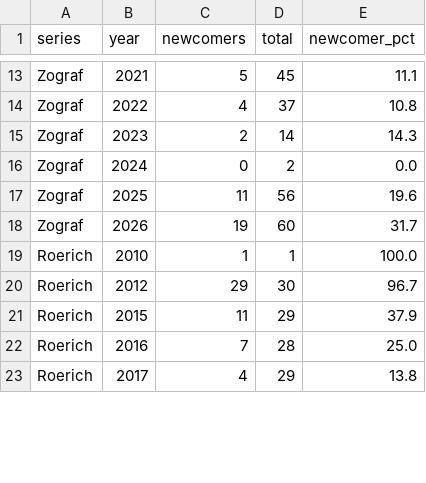
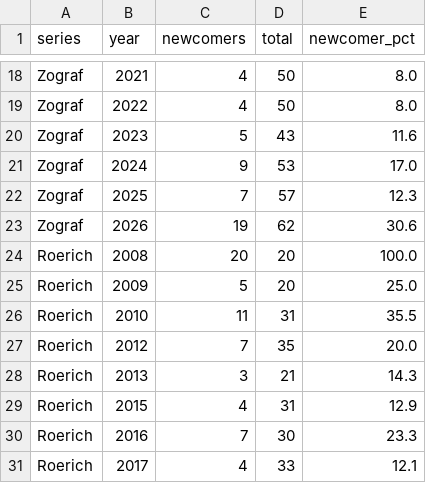
Before and after one commit to gasyoun/IndologyScholars, a CSV file: analytics_output/newcomer_rate_by_year.csv, drawn as a sheet; only a part is shown, gaps mark what is left out; addresses are those after the commit; the diff covers the shown part only; the diff names each change by its address in the sheet, - before the commit and + after, or states it on an @@ line.

```diff
--- a/analytics_output/newcomer_rate_by_year.csv
+++ b/analytics_output/newcomer_rate_by_year.csv
-C18 (newcomers): 5
+C18 (newcomers): 4
-D18 (total): 45
+D18 (total): 50
-E18 (newcomer_pct): 11.1
+E18 (newcomer_pct): 8.0
-D19 (total): 37
+D19 (total): 50
-E19 (newcomer_pct): 10.8
+E19 (newcomer_pct): 8.0
-C20 (newcomers): 2
+C20 (newcomers): 5
-D20 (total): 14
+D20 (total): 43
-E20 (newcomer_pct): 14.3
+E20 (newcomer_pct): 11.6
-C21 (newcomers): 0
+C21 (newcomers): 9
-D21 (total): 2
+D21 (total): 53
-E21 (newcomer_pct): 0.0
+E21 (newcomer_pct): 17.0
-C22 (newcomers): 11
+C22 (newcomers): 7
-D22 (total): 56
+D22 (total): 57
-E22 (newcomer_pct): 19.6
+E22 (newcomer_pct): 12.3
-D23 (total): 60
+D23 (total): 62
-E23 (newcomer_pct): 31.7
+E23 (newcomer_pct): 30.6
-B24 (year): 2010
+B24 (year): 2008
-C24 (newcomers): 1
+C24 (newcomers): 20
-D24 (total): 1
+D24 (total): 20
+row 25: Roerich | 2009 | 5 | 20 | 25.0
+row 26: Roerich | 2010 | 11 | 31 | 35.5
-C27 (newcomers): 29
+C27 (newcomers): 7
-D27 (total): 30
+D27 (total): 35
-E27 (newcomer_pct): 96.7
+E27 (newcomer_pct): 20.0
+row 28: Roerich | 2013 | 3 | 21 | 14.3
-C29 (newcomers): 11
+C29 (newcomers): 4
-D29 (total): 29
+D29 (total): 31
-E29 (newcomer_pct): 37.9
+E29 (newcomer_pct): 12.9
-D30 (total): 28
+D30 (total): 30
-E30 (newcomer_pct): 25.0
+E30 (newcomer_pct): 23.3
-D31 (total): 29
+D31 (total): 33
-E31 (newcomer_pct): 13.8
+E31 (newcomer_pct): 12.1
```
Also changed, not shown: 6 added rows, 1 removed row and 41 edited cells elsewhere in this file, analytics_output/closedness_metrics.csv, analytics_output/cohort_survival.csv, 4 other files.
